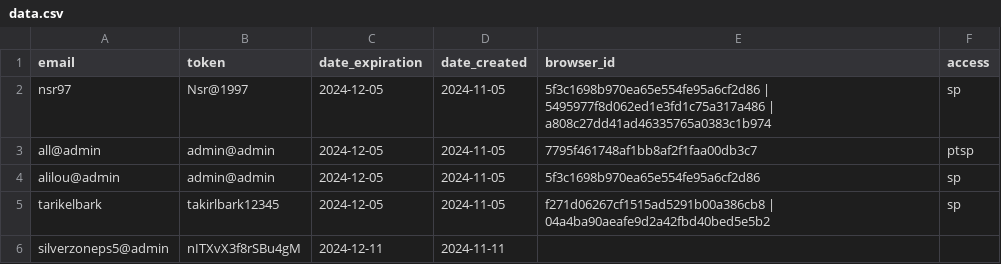
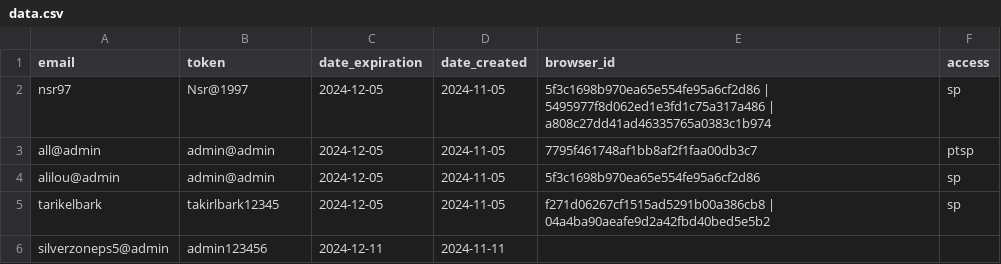
Before and after one commit to zero1-boop/zero, a CSV file: data.csv, drawn as a sheet.

Commit message:
Update data.csv

```diff
--- a/data.csv
+++ b/data.csv
@@ -5,2 +5,2 @@ alilou@admin,admin@admin,2024-12-05,2024-11-05,5f3c1698b970ea65e554fe95a6cf2d86,
 tarikelbark,takirlbark12345,2024-12-05,2024-11-05,f271d06267cf1515ad5291b00a386cb8 | 04a4ba90aeafe9d2a42fbd40bed5e5b2, sp
-silverzoneps5@admin,nITXvX3f8rSBu4gM,2024-12-11,2024-11-11,,
+silverzoneps5@admin,admin123456,2024-12-11,2024-11-11,,
```
